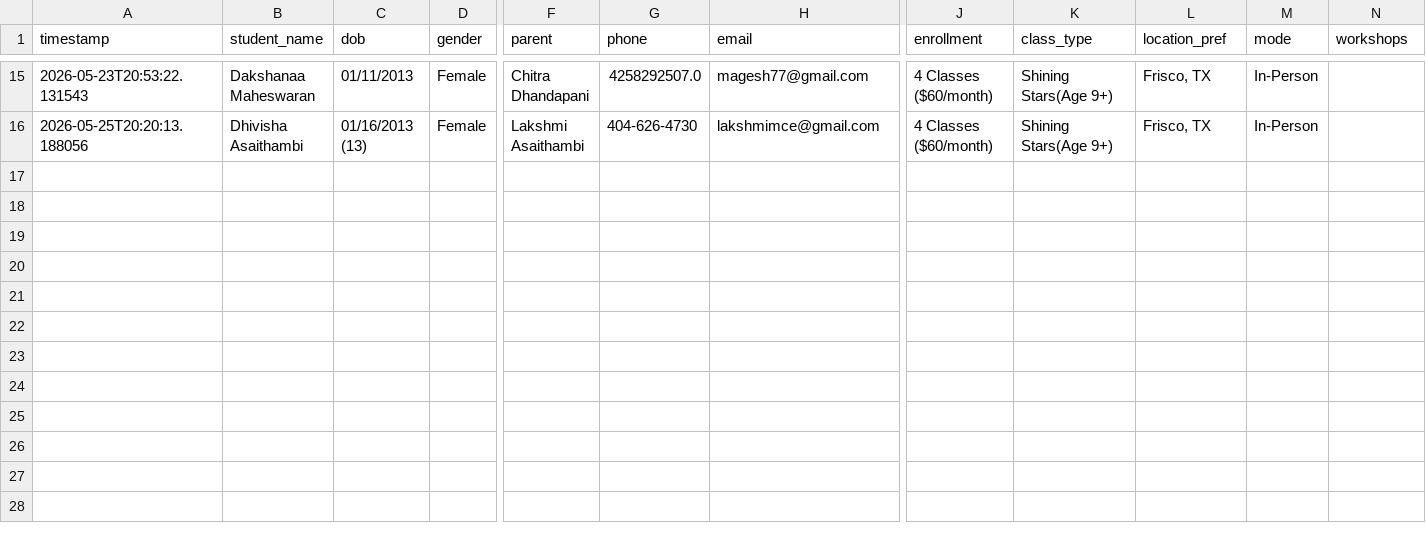
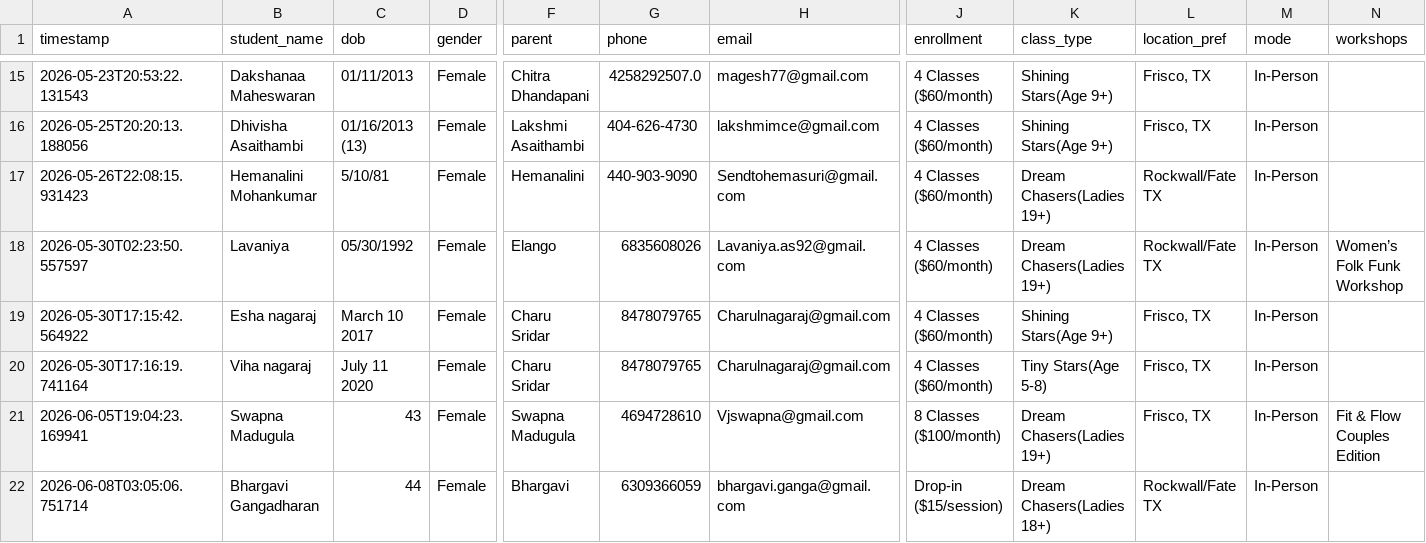
Before and after one commit to rekharaomahendran-hash/AARA_ADS, a CSV file: data1/registrations.csv, drawn as a sheet; only a part is shown, gaps mark what is left out; rows hold the shown columns only; the diff names each change by its address in the sheet, - before the commit and + after, or states it on an @@ line.

Commit message:
Update registrations.csv

```diff
--- a/data1/registrations.csv
+++ b/data1/registrations.csv
+row 17: 2026-05-26T22:08:15.931423 | Hemanalini Mohankumar | 5/10/81 | Female | Hemanalini | 440-903-9090 | Sendtohemasuri@gmail.com | 4 Classes ($60/month) | Dream Chasers(Ladies 19+) | Rockwall/Fate TX | In-Person
+row 18: 2026-05-30T02:23:50.557597 | Lavaniya | 05/30/1992 | Female | Elango | 6835608026 | Lavaniya.as92@gmail.com | 4 Classes ($60/month) | Dream Chasers(Ladies 19+) | Rockwall/Fate TX | In-Person | Women’s Folk Funk Workshop
+row 19: 2026-05-30T17:15:42.564922 | Esha nagaraj | March 10 2017 | Female | Charu Sridar | 8478079765 | Charulnagaraj@gmail.com | 4 Classes ($60/month) | Shining Stars(Age 9+) | Frisco, TX | In-Person
+row 20: 2026-05-30T17:16:19.741164 | Viha nagaraj | July 11 2020 | Female | Charu Sridar | 8478079765 | Charulnagaraj@gmail.com | 4 Classes ($60/month) | Tiny Stars(Age 5-8) | Frisco, TX | In-Person
+row 21: 2026-06-05T19:04:23.169941 | Swapna Madugula | 43 | Female | Swapna Madugula | 4694728610 | Vjswapna@gmail.com | 8 Classes ($100/month) | Dream Chasers(Ladies 19+) | Frisco, TX | In-Person | Fit & Flow Couples Edition
+row 22: 2026-06-08T03:05:06.751714 | Bhargavi Gangadharan | 44 | Female | Bhargavi | 6309366059 | bhargavi.ganga@gmail.com | Drop-in ($15/session) | Dream Chasers(Ladies 18+) | Rockwall/Fate TX | In-Person
```
